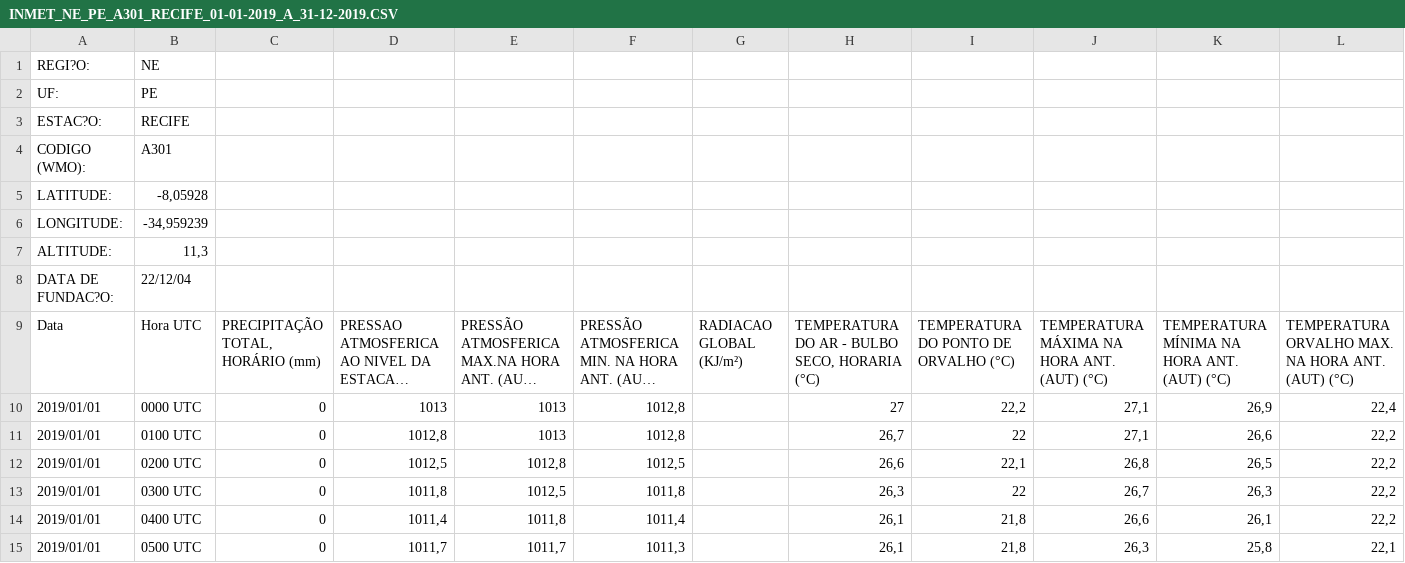
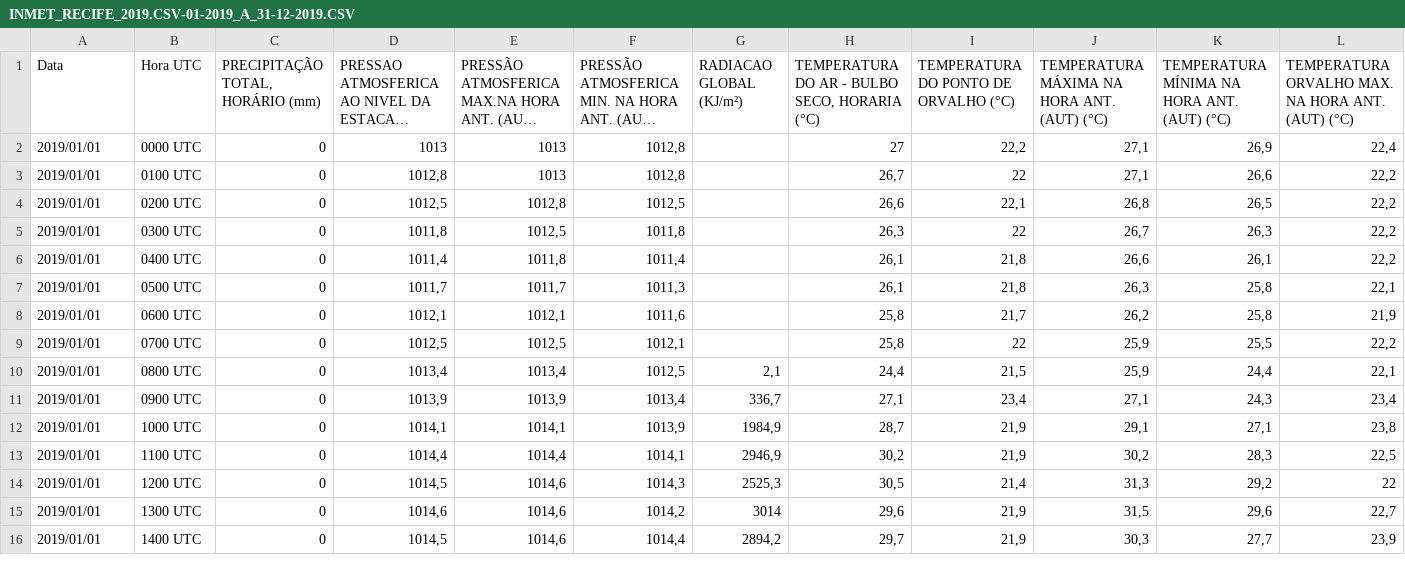
Before and after one commit to Sirprize123/MasterZika1, a CSV file: Dados Meteorologicos de Recife/INMET_RECIFE_2019.CSV-01-2019_A_31-12-2019.CSV (was Dados Meteorologicos de Recife/INMET_NE_PE_A301_RECIFE_01-01-2019_A_31-12-2019.CSV), drawn as a sheet; only a part is shown; the shorter side is filled out with more unchanged rows; long unchanged cells end in …; rows hold the shown columns only; the diff names each change by its address in the sheet, - before the commit and + after, or states it on an @@ line.

Commit message:
Update and rename INMET_NE_PE_A301_RECIFE_01-01-2019_A_31-12-2019.CSV to INMET_RECIFE_2019.CSV-01-2019_A_31-12-2019.CSV

```diff
--- a/Dados Meteorologicos de Recife/INMET_NE_PE_A301_RECIFE_01-01-2019_A_31-12-2019.CSV
+++ b/Dados Meteorologicos de Recife/INMET_RECIFE_2019.CSV-01-2019_A_31-12-2019.CSV
-row 1: REGI?O: | NE
-row 2: UF: | PE
-row 3: ESTAC?O: | RECIFE
-row 4: CODIGO (WMO): | A301
-row 5: LATITUDE: | -8,05928
-row 6: LONGITUDE: | -34,959239
-row 7: ALTITUDE: | 11,3
-row 8: DATA DE FUNDAC?O: | 22/12/04
```
